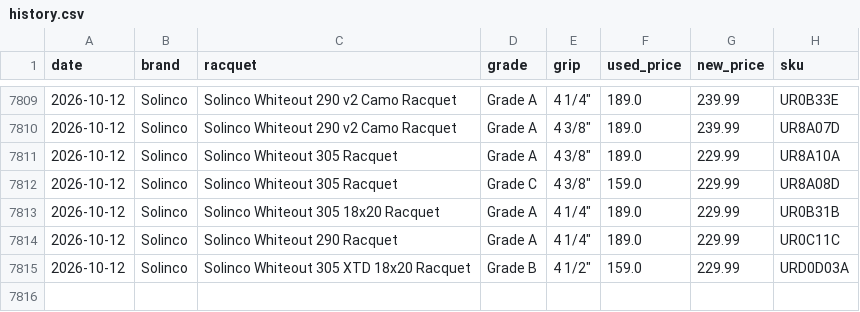
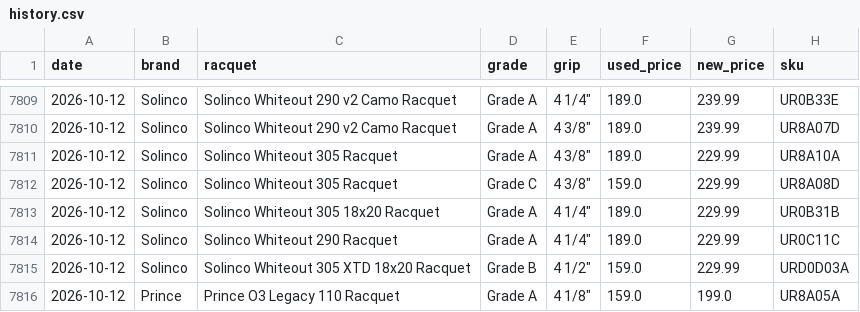
Before and after one commit to shudengnyc/tw-used-racket-tracker, a CSV file: history.csv, drawn as a sheet; only a part is shown, gaps mark what is left out.

```diff
--- a/history.csv
+++ b/history.csv
@@ -7815 +7815,2 @@ date,brand,racquet,grade,grip,used_price,new_price,sku
 2026-10-12,Solinco,Solinco Whiteout 305 XTD 18x20 Racquet,Grade B,"4 1/2""",159.0,229.99,URD0D03A
+2026-10-12,Prince,Prince O3 Legacy 110 Racquet,Grade A,"4 1/8""",159.0,199.0,UR8A05A
```
Also changed, not shown: used_prices.csv, 2 other files.
